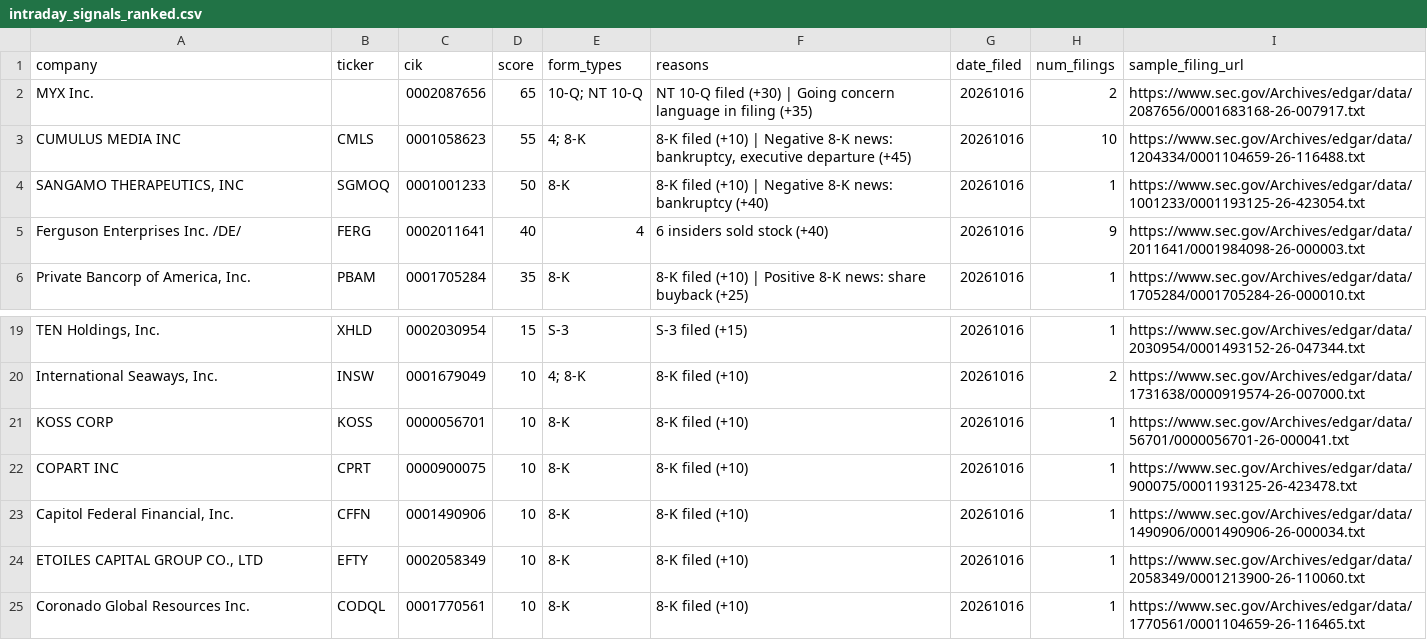
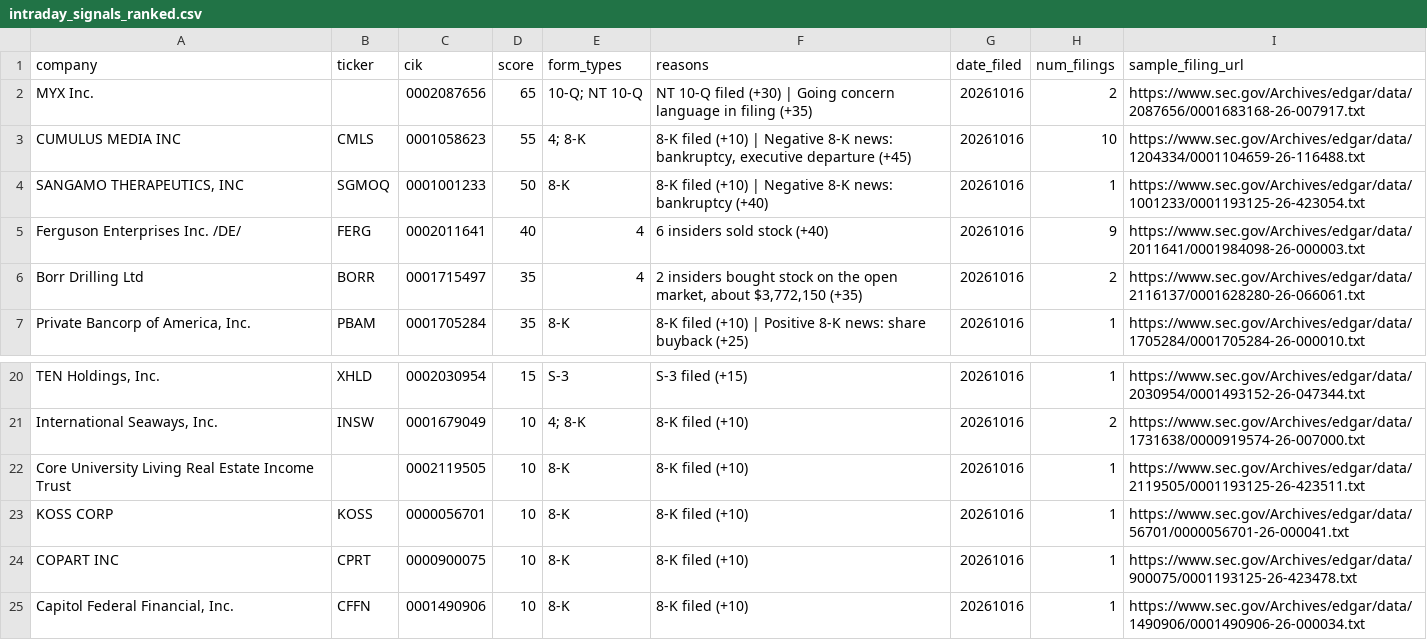
Before and after one commit to dpatel2008/Hedge-Fund-In-A-MAC, a CSV file: intraday_signals_ranked.csv, drawn as a sheet; only a part is shown, gaps mark what is left out; the shorter side is filled out with more unchanged rows; the diff names each change by its address in the sheet, - before the commit and + after, or states it on an @@ line.

```diff
--- a/intraday_signals_ranked.csv
+++ b/intraday_signals_ranked.csv
+row 6: Borr Drilling Ltd | BORR | 0001715497 | 35 | 4 | 2 insiders bought stock on the open market, about $3,772,150 (+35) | 20261016 | 2 | https://www.sec.gov/Archives/edgar/data/2116137/0001628280-26-066061.txt
+row 22: Core University Living Real Estate Income Trust |  | 0002119505 | 10 | 8-K | 8-K filed (+10) | 20261016 | 1 | https://www.sec.gov/Archives/edgar/data/2119505/0001193125-26-423511.txt
```
